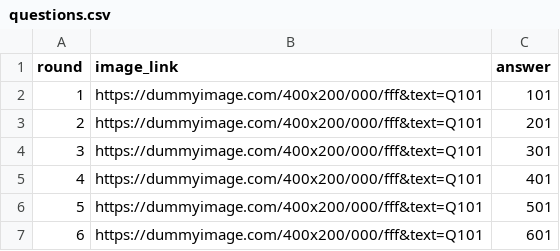
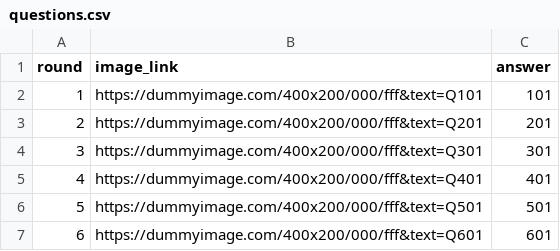
Before and after one commit to pranavnagaram/bot, a CSV file: questions.csv, drawn as a sheet.

Commit message:
Update questions.csv

```diff
--- a/questions.csv
+++ b/questions.csv
@@ -2,6 +2,6 @@ round,image_link,answer
 1,https://dummyimage.com/400x200/000/fff&text=Q101,101
-2,https://dummyimage.com/400x200/000/fff&text=Q101,201
-3,https://dummyimage.com/400x200/000/fff&text=Q101,301
-4,https://dummyimage.com/400x200/000/fff&text=Q101,401
-5,https://dummyimage.com/400x200/000/fff&text=Q101,501
-6,https://dummyimage.com/400x200/000/fff&text=Q101,601
+2,https://dummyimage.com/400x200/000/fff&text=Q201,201
+3,https://dummyimage.com/400x200/000/fff&text=Q301,301
+4,https://dummyimage.com/400x200/000/fff&text=Q401,401
+5,https://dummyimage.com/400x200/000/fff&text=Q501,501
+6,https://dummyimage.com/400x200/000/fff&text=Q601,601
```
